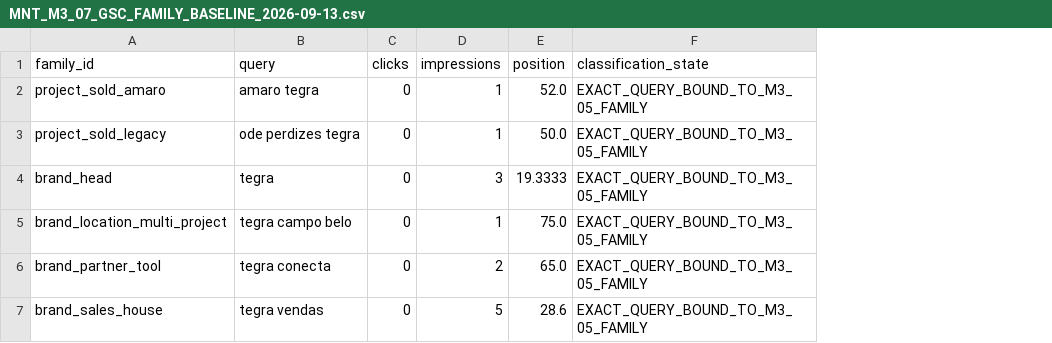
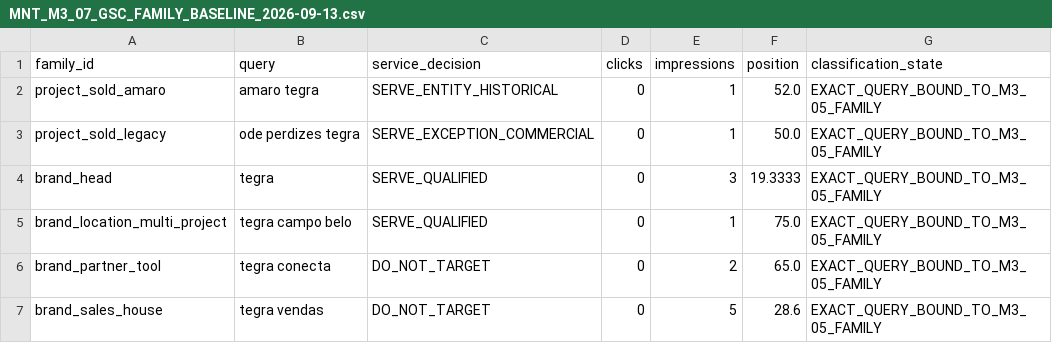
Before and after one commit to wagnerjfjunior/MoreNumTegra, a CSV file: docs/search/data/MNT_M3_07_GSC_FAMILY_BASELINE_2026-09-13.csv, drawn as a sheet; the diff names each change by its address in the sheet, - before the commit and + after, or states it on an @@ line.

Commit message:
research: classify M3-07 GSC family baseline

```diff
--- a/docs/search/data/MNT_M3_07_GSC_FAMILY_BASELINE_2026-09-13.csv
+++ b/docs/search/data/MNT_M3_07_GSC_FAMILY_BASELINE_2026-09-13.csv
+column C (service_decision), rows 2-7: SERVE_ENTITY_HISTORICAL | SERVE_EXCEPTION_COMMERCIAL | SERVE_QUALIFIED | SERVE_QUALIFIED | DO_NOT_TARGET | DO_NOT_TARGET
```
